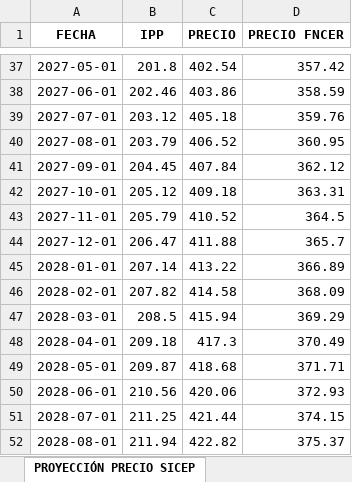
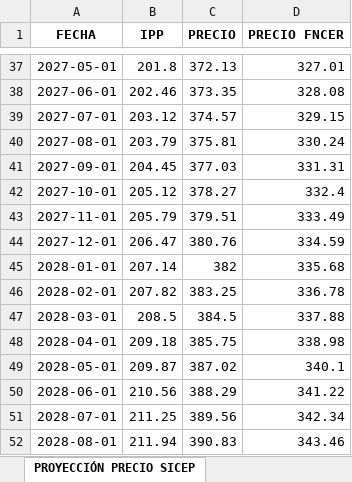
Before and after one commit to Josetapia23/AutomatizacionPyomo, an Excel workbook: data/datos_iniciales.xlsx, sheet PROYECCIÓN PRECIO SICEP, drawn as a sheet; only a part is shown, gaps mark what is left out; values as stored, in another font and other column widths than the file's, no borders; the diff covers the shown part only; the diff names each change by its address in the sheet, - before the commit and + after, or states it on an @@ line.

```diff
--- a/data/datos_iniciales.xlsx (sheet PROYECCIÓN PRECIO SICEP)
+++ b/data/datos_iniciales.xlsx (sheet PROYECCIÓN PRECIO SICEP)
-C37 (PRECIO): 402.54
+C37 (PRECIO): 372.13
-D37 (PRECIO FNCER): 357.42
+D37 (PRECIO FNCER): 327.01
-C38 (PRECIO): 403.86
+C38 (PRECIO): 373.35
-D38 (PRECIO FNCER): 358.59
+D38 (PRECIO FNCER): 328.08
-C39 (PRECIO): 405.18
+C39 (PRECIO): 374.57
-D39 (PRECIO FNCER): 359.76
+D39 (PRECIO FNCER): 329.15
-C40 (PRECIO): 406.52
+C40 (PRECIO): 375.81
-D40 (PRECIO FNCER): 360.95
+D40 (PRECIO FNCER): 330.24
-C41 (PRECIO): 407.84
+C41 (PRECIO): 377.03
-D41 (PRECIO FNCER): 362.12
+D41 (PRECIO FNCER): 331.31
-C42 (PRECIO): 409.18
+C42 (PRECIO): 378.27
-D42 (PRECIO FNCER): 363.31
+D42 (PRECIO FNCER): 332.4
-C43 (PRECIO): 410.52
+C43 (PRECIO): 379.51
-D43 (PRECIO FNCER): 364.5
+D43 (PRECIO FNCER): 333.49
-C44 (PRECIO): 411.88
+C44 (PRECIO): 380.76
-D44 (PRECIO FNCER): 365.7
+D44 (PRECIO FNCER): 334.59
-C45 (PRECIO): 413.22
+C45 (PRECIO): 382
-D45 (PRECIO FNCER): 366.89
+D45 (PRECIO FNCER): 335.68
-C46 (PRECIO): 414.58
+C46 (PRECIO): 383.25
-D46 (PRECIO FNCER): 368.09
+D46 (PRECIO FNCER): 336.78
-C47 (PRECIO): 415.94
+C47 (PRECIO): 384.5
-D47 (PRECIO FNCER): 369.29
+D47 (PRECIO FNCER): 337.88
-C48 (PRECIO): 417.3
+C48 (PRECIO): 385.75
-D48 (PRECIO FNCER): 370.49
+D48 (PRECIO FNCER): 338.98
-C49 (PRECIO): 418.68
+C49 (PRECIO): 387.02
-D49 (PRECIO FNCER): 371.71
+D49 (PRECIO FNCER): 340.1
-C50 (PRECIO): 420.06
+C50 (PRECIO): 388.29
-D50 (PRECIO FNCER): 372.93
+D50 (PRECIO FNCER): 341.22
-C51 (PRECIO): 421.44
+C51 (PRECIO): 389.56
-D51 (PRECIO FNCER): 374.15
+D51 (PRECIO FNCER): 342.34
-C52 (PRECIO): 422.82
+C52 (PRECIO): 390.83
-D52 (PRECIO FNCER): 375.37
+D52 (PRECIO FNCER): 343.46
```
Also changed, not shown: 62 edited cells elsewhere in this sheet, sheet PRECIO SICEP, output/estadisticas_ofertas.xlsx, 5 other files.
